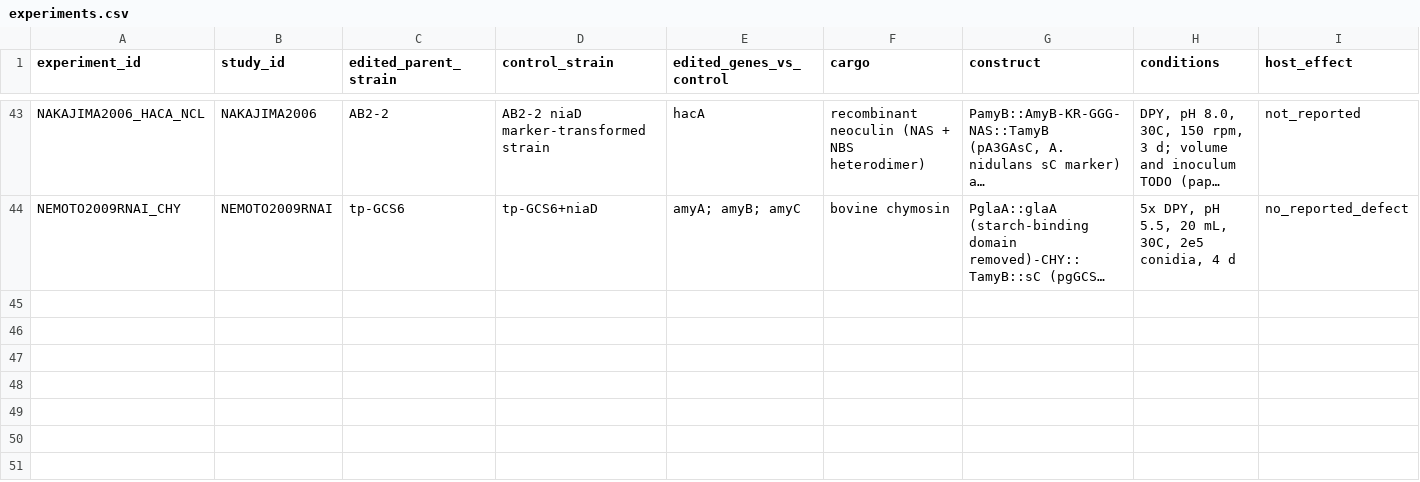
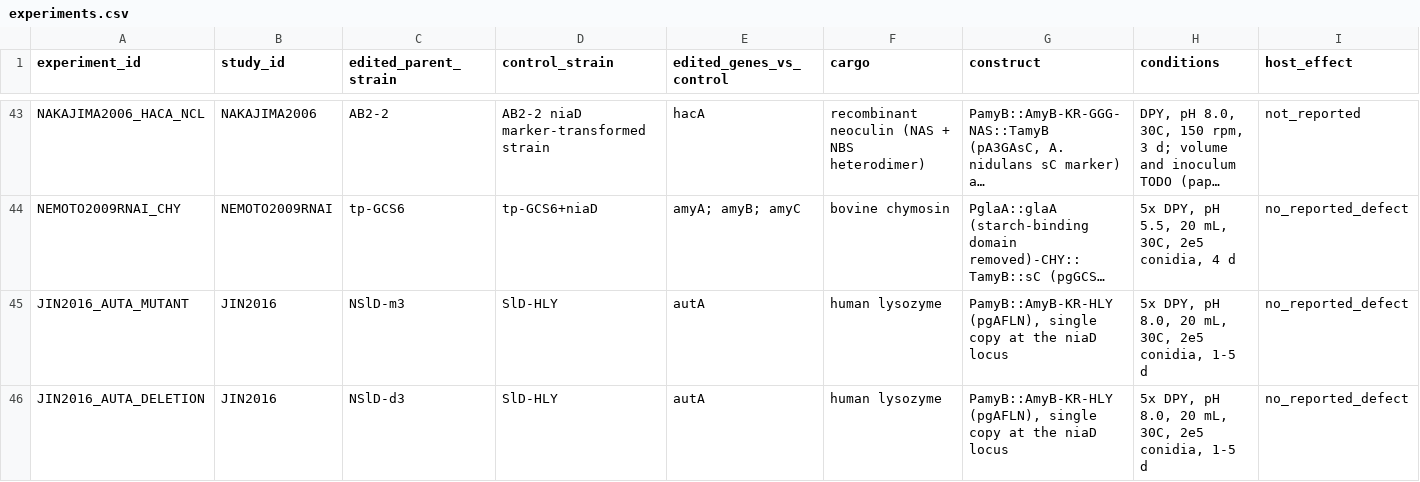
Before and after one commit to thedstrat/aoryzae-secretion-benchmark, a CSV file: data/experiments.csv, drawn as a sheet; only a part is shown, gaps mark what is left out; long unchanged cells end in …; rows hold the shown columns only; the diff names each change by its address in the sheet, - before the commit and + after, or states it on an @@ line.

```diff
--- a/data/experiments.csv
+++ b/data/experiments.csv
+row 45: JIN2016_AUTA_MUTANT | JIN2016 | NSlD-m3 | SlD-HLY | autA | human lysozyme | PamyB::AmyB-KR-HLY (pgAFLN), single copy at the niaD locus | 5x DPY, pH 8.0, 20 mL, 30C, 2e5 conidia, 1-5 d | no_reported_defect
+row 46: JIN2016_AUTA_DELETION | JIN2016 | NSlD-d3 | SlD-HLY | autA | human lysozyme | PamyB::AmyB-KR-HLY (pgAFLN), single copy at the niaD locus | 5x DPY, pH 8.0, 20 mL, 30C, 2e5 conidia, 1-5 d | no_reported_defect
```
Also changed, not shown: data/experiment_genes.csv, data/outcomes.csv, 4 other files.
